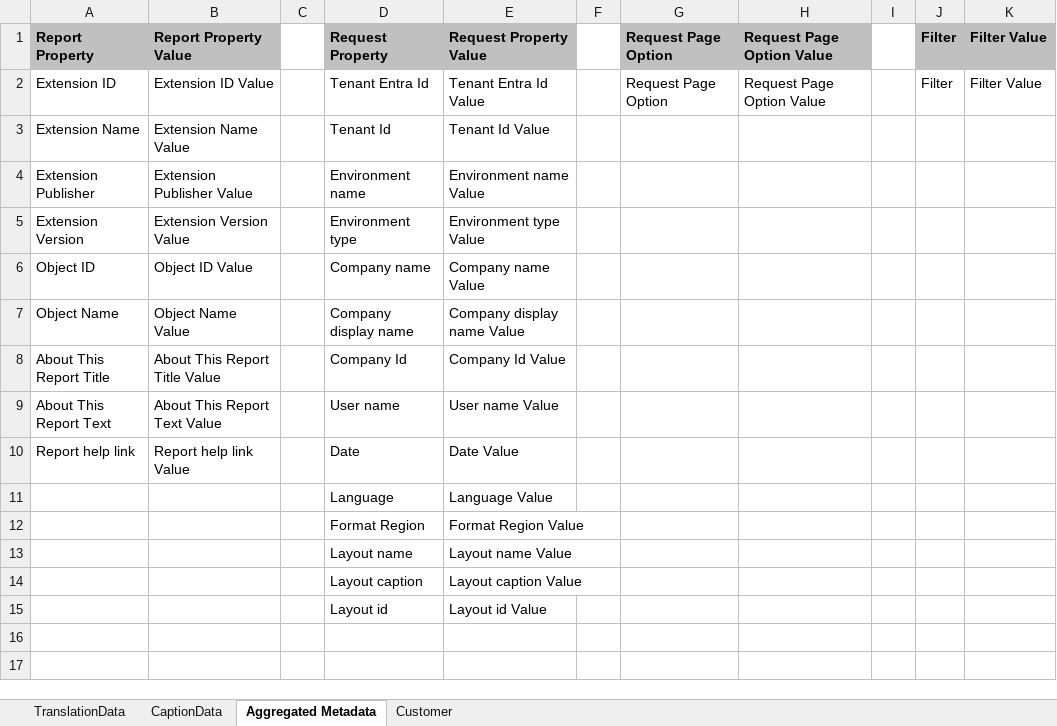
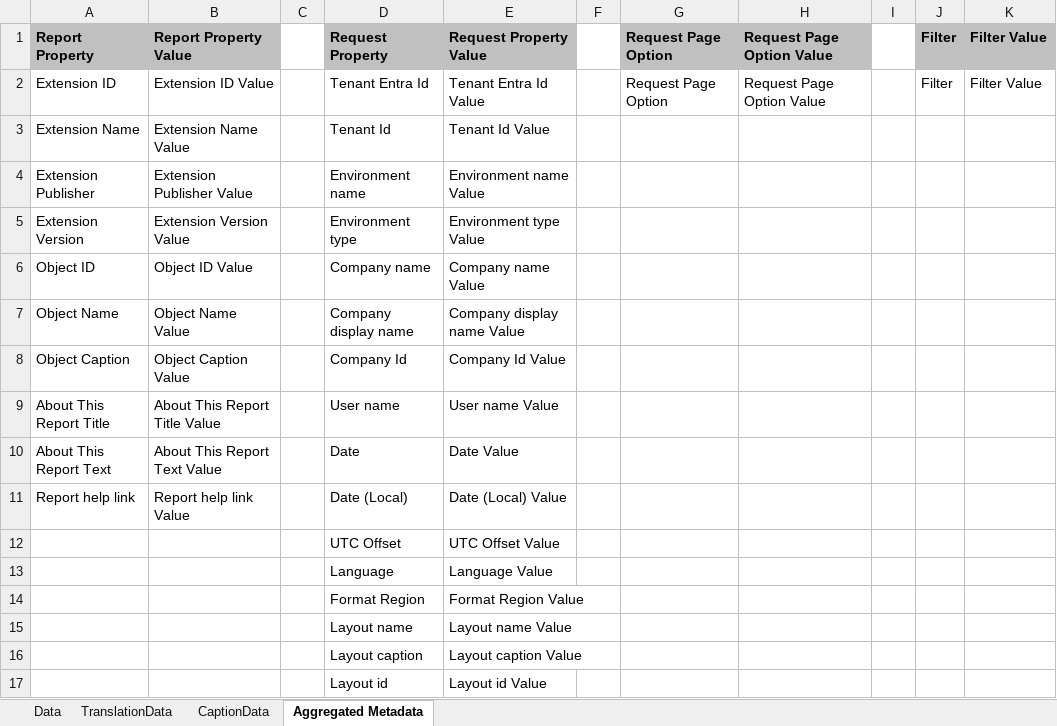
Before and after one commit to KeithNHow/GeneralDev, an Excel workbook: src/Report/KNHExcelMultiTable.xlsx, sheet Aggregated Metadata, drawn as a sheet; values as stored, in another font and other column widths than the file's, no borders; table styles not drawn; addresses are those after the commit; the diff names each change by its address in the sheet, - before the commit and + after, or states it on an @@ line.

```diff
--- a/src/Report/KNHExcelMultiTable.xlsx (sheet Aggregated Metadata)
+++ b/src/Report/KNHExcelMultiTable.xlsx (sheet Aggregated Metadata)
-sheet tab: Customer
+sheet tab: Data
+row 8: Object Caption | Object Caption Value |  | Company Id | Company Id Value
-D9: Company Id
+D9: User name
-E9: Company Id Value
+E9: User name Value
-D10: User name
+D10: Date
-E10: User name Value
+E10: Date Value
-D11: Date
+D11: Date (Local)
-E11: Date Value
+E11: Date (Local) Value
+row 12:  |  |  | UTC Offset | UTC Offset Value
```
Also changed, not shown: 5 other files.
